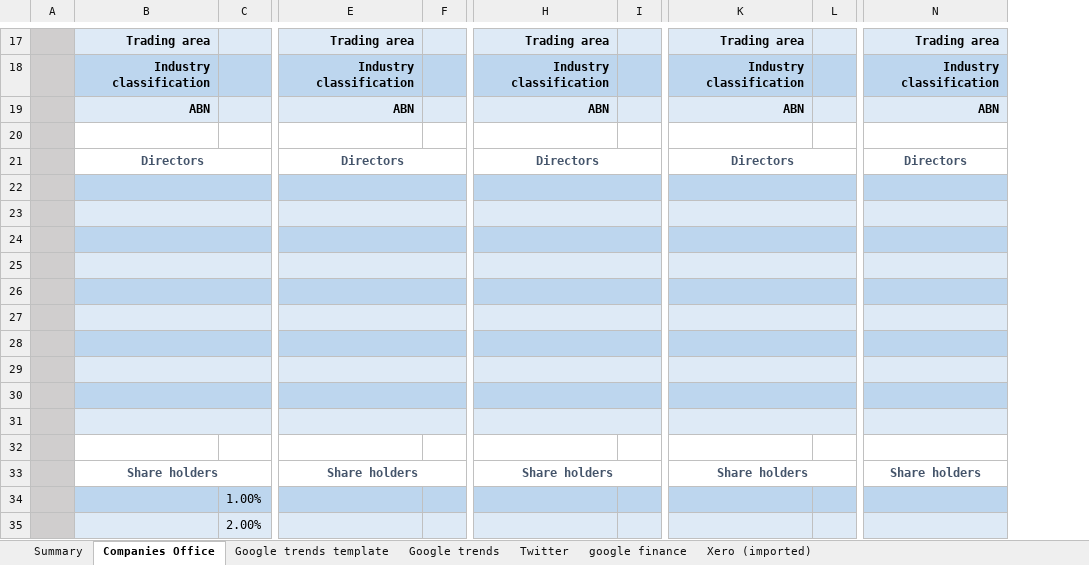
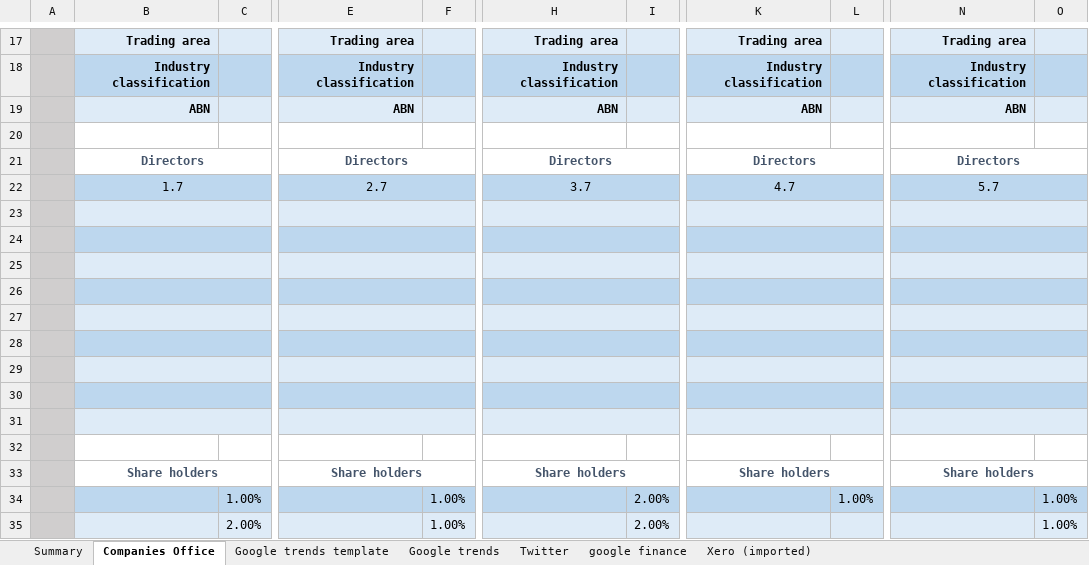
Before and after one commit to natisha99/9spokes, an Excel workbook: prototype.xlsm, sheet Companies Office, drawn as a sheet; only a part is shown, gaps mark what is left out; values as stored, in another font and other column widths than the file's, no borders; charts and pictures not drawn; removed rows and columns are numbered as before the commit, all else as after; rows hold the shown columns only; the diff covers the shown part only; the diff names each change by its address in the sheet, - before the commit and + after, or states it on an @@ line.

Commit message:
finished companies house sheet and linking

```diff
--- a/prototype.xlsm (sheet Companies Office)
+++ b/prototype.xlsm (sheet Companies Office)
-column F, empty
+column F, rows 34-35: 1.00% | 1.00%
-column I, empty
+column I, rows 34-35: 2.00% | 2.00%
-column L, empty
+column L, row 34: 1.00%
+column O, rows 34-35: 1.00% | 1.00%
+N21:O21 merged
-row 22: (empty)
+row 22:  | 1.7 |  | 2.7 |  | 3.7 |  | 4.7 |  | 5.7
-C22 fill: none
+C22 fill: #BDD7EE
+N22:O22 merged
-C23 fill: none
+C23 fill: #DEEBF7
+N23:O23 merged
-C24 fill: none
+C24 fill: #BDD7EE
+N24:O24 merged
-C25 fill: none
+C25 fill: #DEEBF7
+N25:O25 merged
-C26 fill: none
+C26 fill: #BDD7EE
+N26:O26 merged
-C27 fill: none
+C27 fill: #DEEBF7
+N27:O27 merged
-C28 fill: none
+C28 fill: #BDD7EE
+N28:O28 merged
-C29 fill: none
+C29 fill: #DEEBF7
+N29:O29 merged
-C30 fill: none
+C30 fill: #BDD7EE
+N30:O30 merged
-C31 fill: none
+C31 fill: #DEEBF7
+N31:O31 merged
+N33:O33 merged
```
Also changed, not shown: 2 edited cells and merged cells elsewhere in this sheet, sheet Summary, sheet Google trends, sheet Twitter, formulas that keep their value, charts or pictures.
